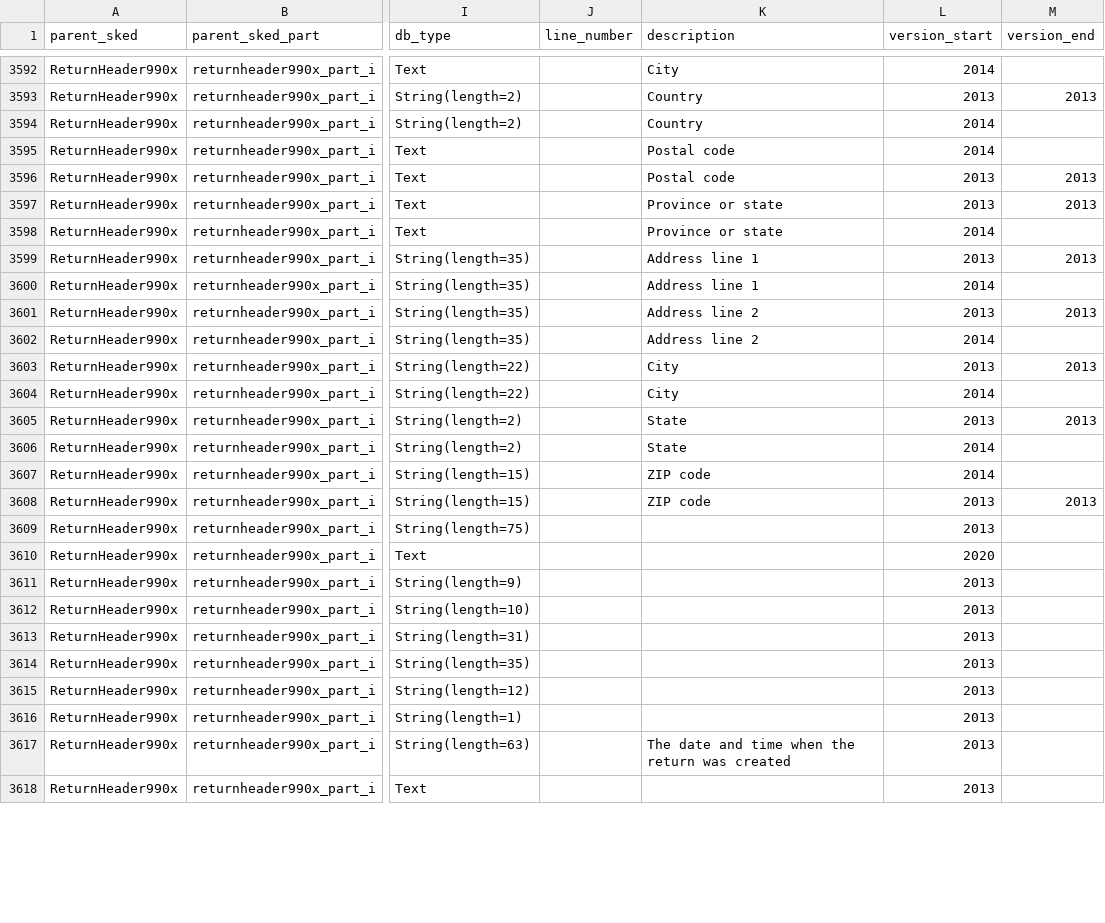
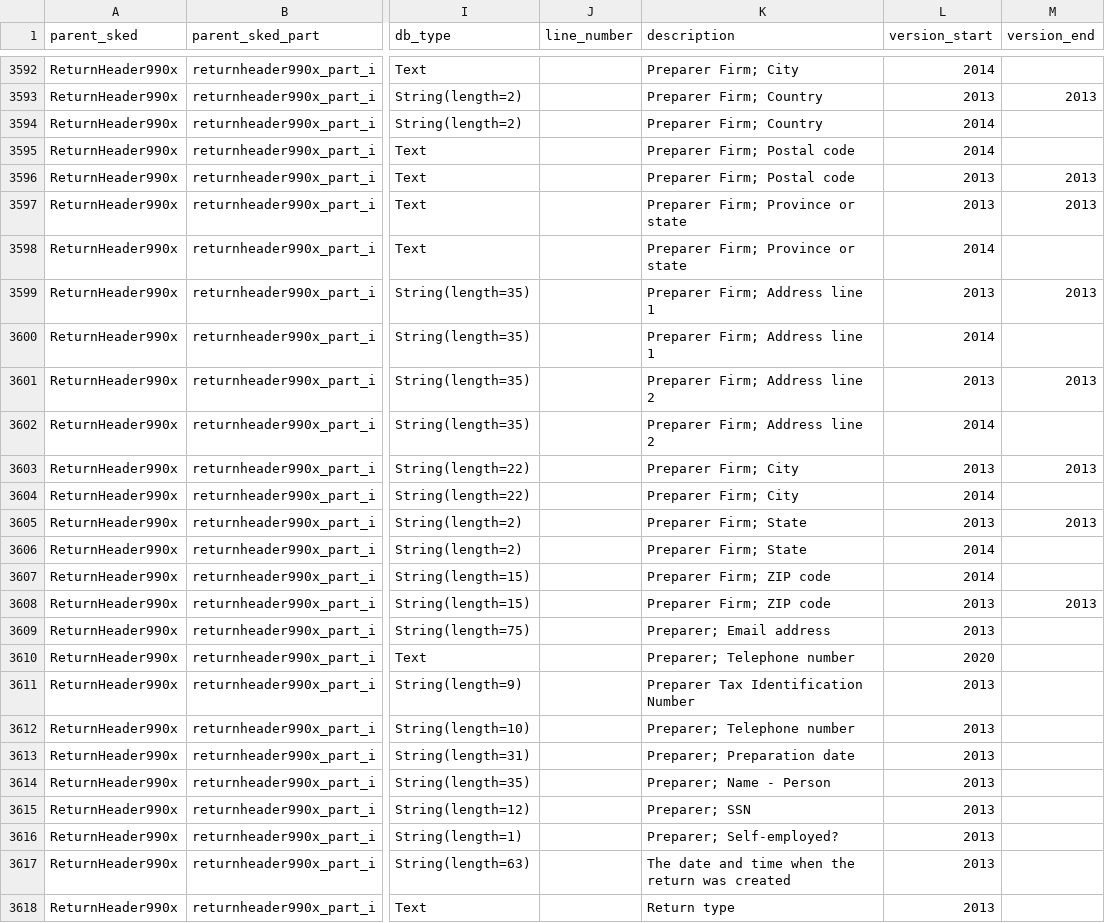
Before and after one commit to jsfenfen/990-xml-metadata, a CSV file: variables.csv, drawn as a sheet; only a part is shown, gaps mark what is left out; the diff covers the shown part only; the diff names each change by its address in the sheet, - before the commit and + after, or states it on an @@ line.

Commit message:
Add missing returnheader descriptions

```diff
--- a/variables.csv
+++ b/variables.csv
-K3592 (description): City
+K3592 (description): Preparer Firm; City
-K3593:K3594 (description): Country
+K3593:K3594 (description): Preparer Firm; Country
-K3595:K3596 (description): Postal code
+K3595:K3596 (description): Preparer Firm; Postal code
-K3597:K3598 (description): Province or state
+K3597:K3598 (description): Preparer Firm; Province or state
-K3599:K3600 (description): Address line 1
+K3599:K3600 (description): Preparer Firm; Address line 1
-K3601:K3602 (description): Address line 2
+K3601:K3602 (description): Preparer Firm; Address line 2
-K3603:K3604 (description): City
+K3603:K3604 (description): Preparer Firm; City
-K3605:K3606 (description): State
+K3605:K3606 (description): Preparer Firm; State
-K3607:K3608 (description): ZIP code
+K3607:K3608 (description): Preparer Firm; ZIP code
-K3609 (description): (empty)
+K3609 (description): Preparer; Email address
-K3610 (description): (empty)
+K3610 (description): Preparer; Telephone number
-K3611 (description): (empty)
+K3611 (description): Preparer Tax Identification Number
-K3612 (description): (empty)
+K3612 (description): Preparer; Telephone number
-K3613 (description): (empty)
+K3613 (description): Preparer; Preparation date
-K3614 (description): (empty)
+K3614 (description): Preparer; Name - Person
-K3615 (description): (empty)
+K3615 (description): Preparer; SSN
-K3616 (description): (empty)
+K3616 (description): Preparer; Self-employed?
-K3618 (description): (empty)
+K3618 (description): Return type
```
Also changed, not shown: 56 edited cells elsewhere in this file, line_numbers.csv, 1 other file.
